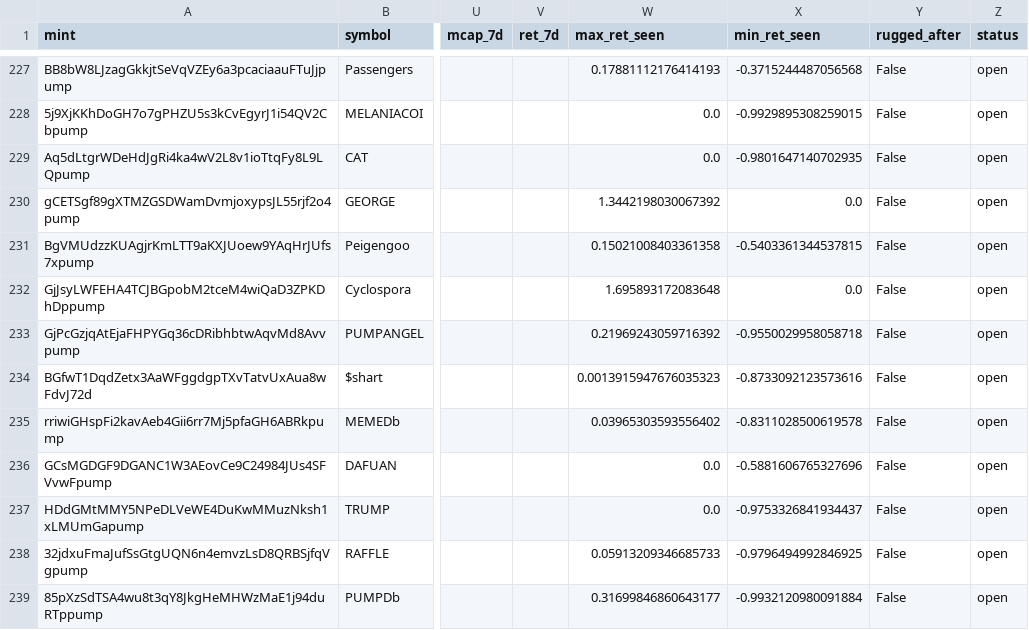
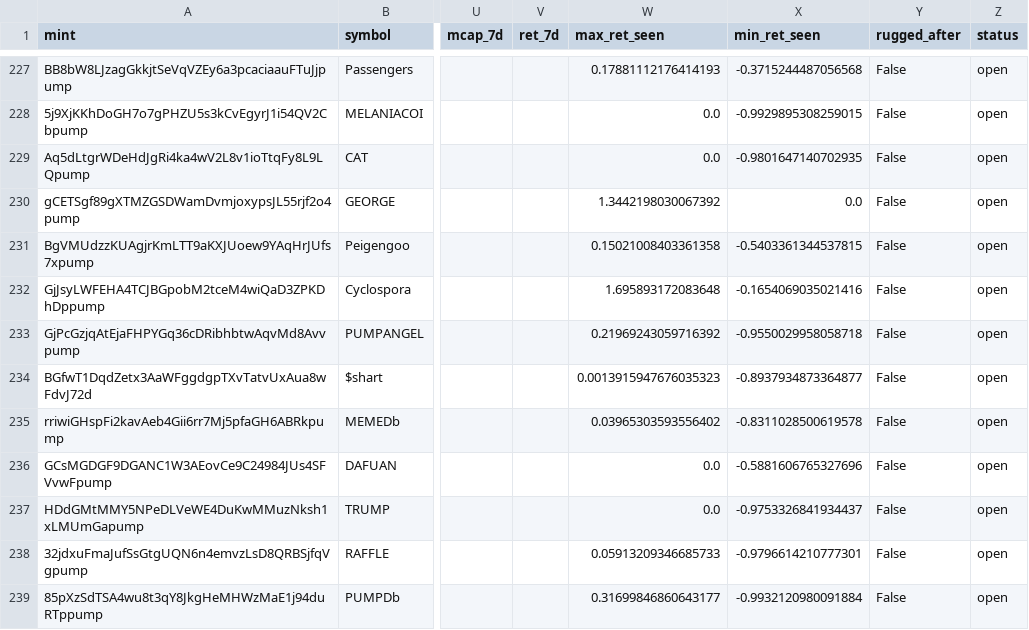
Before and after one commit to yousefjan2007-crypto/solana_screener, a CSV file: data/ledger.csv, drawn as a sheet; only a part is shown, gaps mark what is left out; the diff covers the shown part only; the diff names each change by its address in the sheet, - before the commit and + after, or states it on an @@ line.

```diff
--- a/data/ledger.csv
+++ b/data/ledger.csv
-X232 (min_ret_seen): 0.0
+X232 (min_ret_seen): -0.1654069035021416
-X234 (min_ret_seen): -0.8733092123573616
+X234 (min_ret_seen): -0.8937934873364877
-X238 (min_ret_seen): -0.9796494992846925
+X238 (min_ret_seen): -0.9796614210777301
```
Also changed, not shown: 28 edited cells elsewhere in this file, 2 other files.
